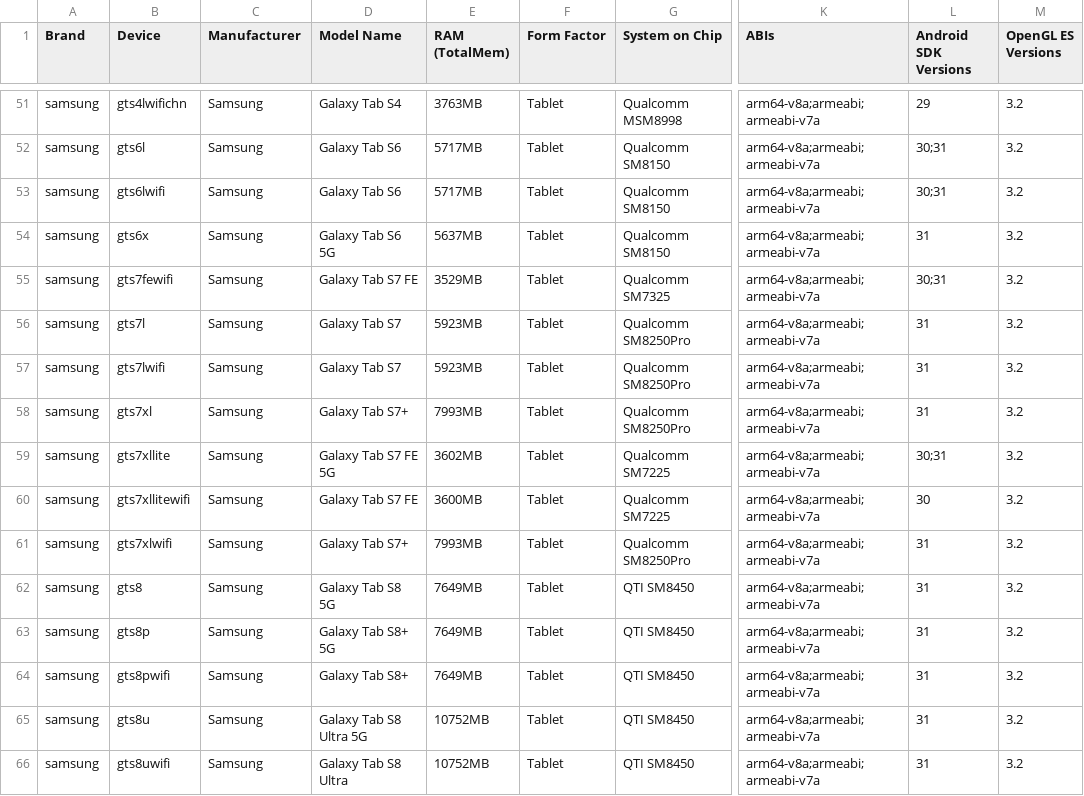
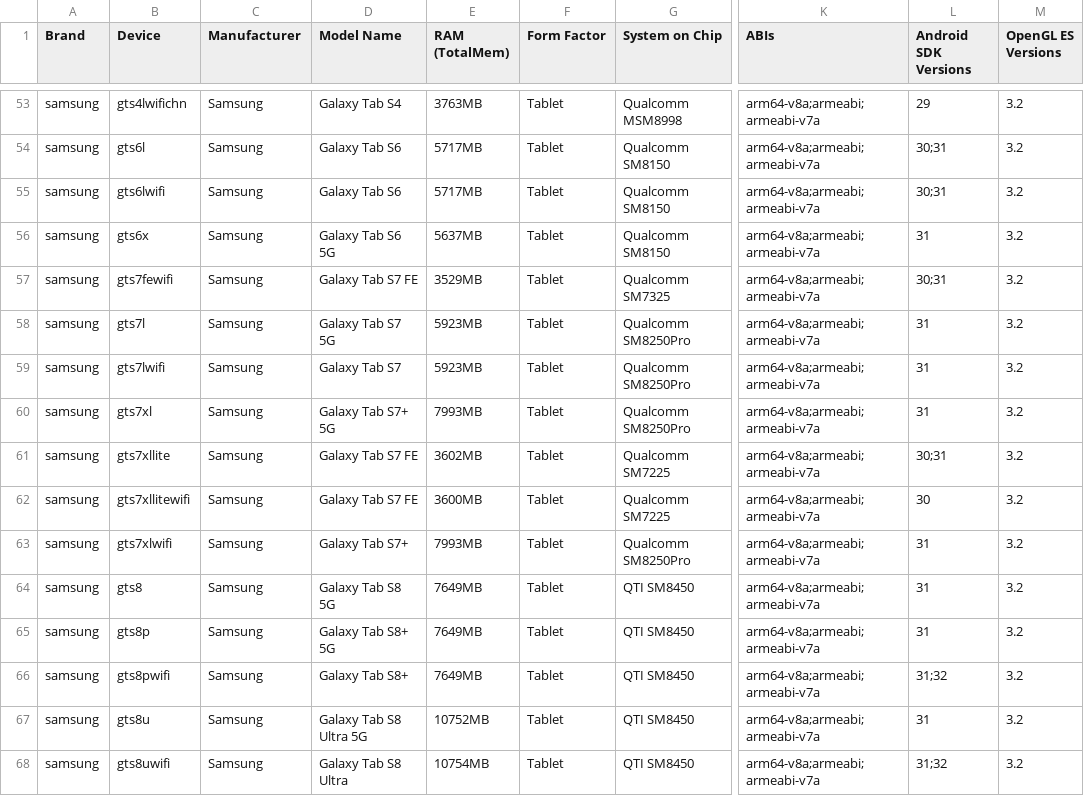
Before and after one commit to rolandsmeenk/ARCore-devices, a CSV file: arcore_devicelist_tablets.csv, drawn as a sheet; only a part is shown, gaps mark what is left out; addresses are those after the commit; the diff covers the shown part only; the diff names each change by its address in the sheet, - before the commit and + after, or states it on an @@ line.

```diff
--- a/arcore_devicelist_tablets.csv
+++ b/arcore_devicelist_tablets.csv
-D58 (Model Name): Galaxy Tab S7
+D58 (Model Name): Galaxy Tab S7 5G
-D60 (Model Name): Galaxy Tab S7+
+D60 (Model Name): Galaxy Tab S7+ 5G
-D61 (Model Name): Galaxy Tab S7 FE 5G
+D61 (Model Name): Galaxy Tab S7 FE
-L66 (Android SDK Versions): 31
+L66 (Android SDK Versions): 31;32
-E68 (RAM (TotalMem)): 10752MB
+E68 (RAM (TotalMem)): 10754MB
-L68 (Android SDK Versions): 31
+L68 (Android SDK Versions): 31;32
```
Also changed, not shown: 4 added rows and 9 edited cells elsewhere in this file, arcore_devicelist_depth_api_support.csv, 1 other file.
